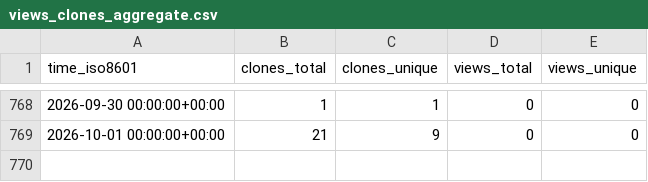
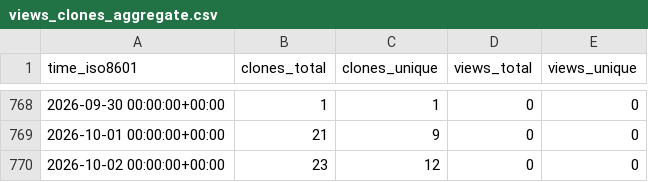
Before and after one commit to grp-bork/ENA2eggNOG, a CSV file: grp-bork/ENA2eggNOG/ghrs-data/views_clones_aggregate.csv, drawn as a sheet; only a part is shown, gaps mark what is left out.

```diff
--- a/grp-bork/ENA2eggNOG/ghrs-data/views_clones_aggregate.csv
+++ b/grp-bork/ENA2eggNOG/ghrs-data/views_clones_aggregate.csv
@@ -769 +769,2 @@ time_iso8601,clones_total,clones_unique,views_total,views_unique
 2026-10-01 00:00:00+00:00,21,9,0,0
+2026-10-02 00:00:00+00:00,23,12,0,0
```
Also changed, not shown: 1 other file.
